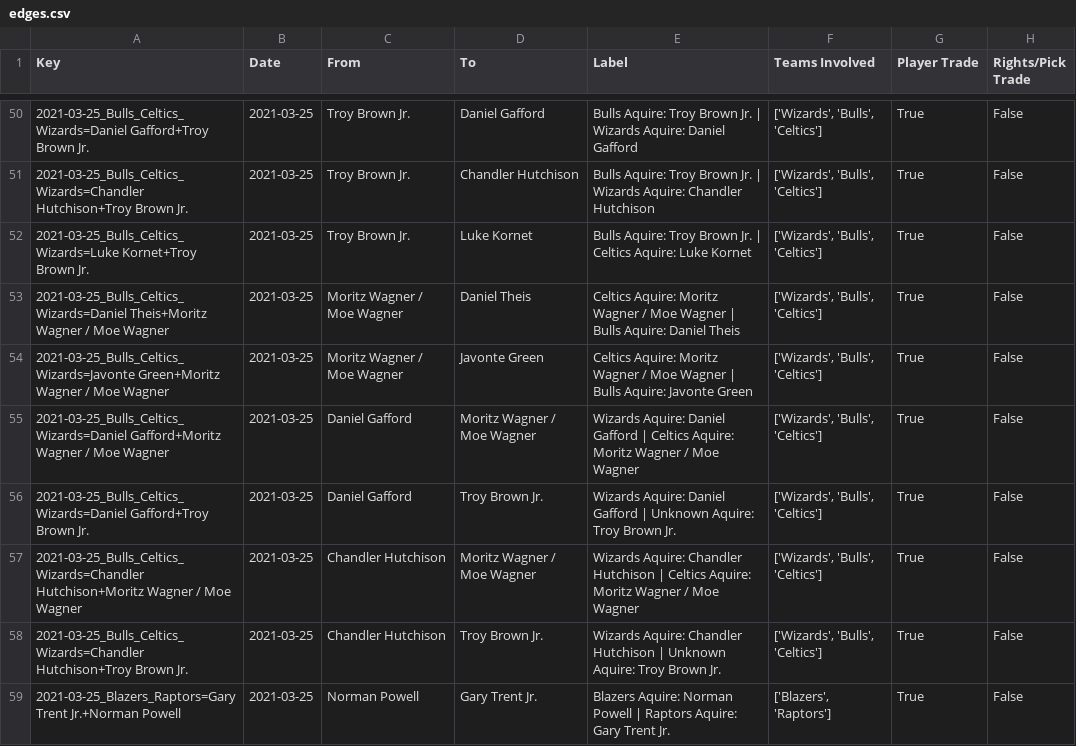
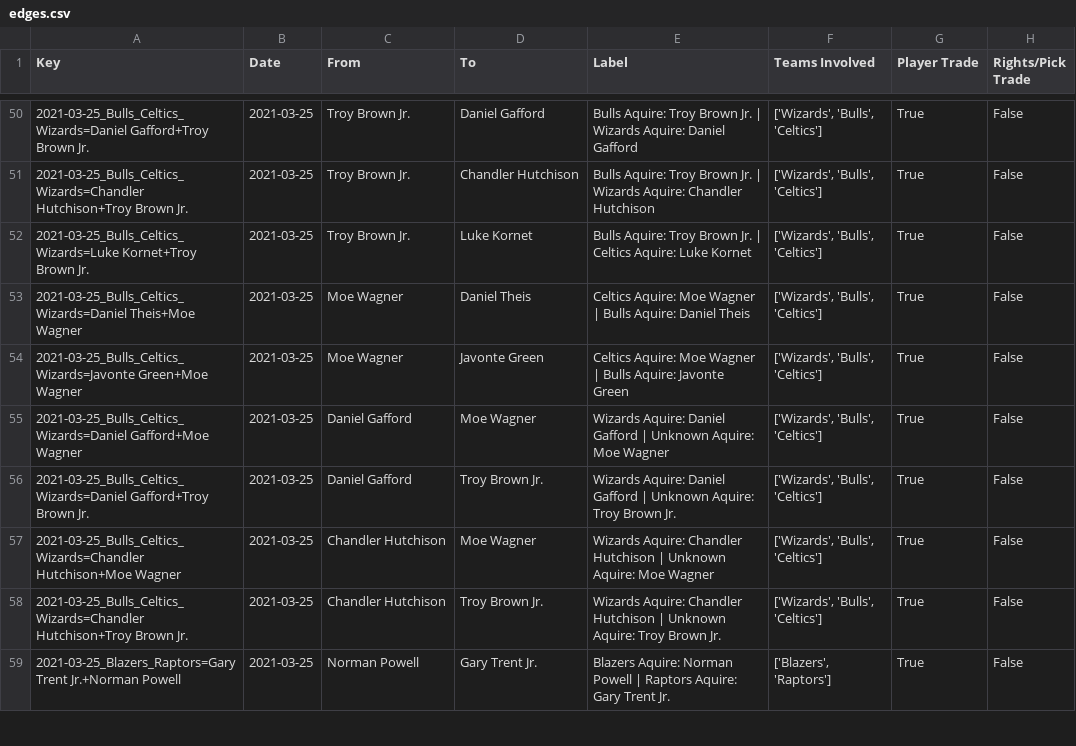
Before and after one commit to aaabuk02/TradeNet, a CSV file: scrape/edges.csv, drawn as a sheet; only a part is shown, gaps mark what is left out; the diff covers the shown part only.

```diff
--- a/scrape/edges.csv
+++ b/scrape/edges.csv
@@ -52,7 +52,7 @@ Key,Date,From,To,Label,Teams Involved,Player Trade,Rights/Pick Trade
 2021-03-25_Bulls_Celtics_Wizards=Luke Kornet+Troy Brown Jr.,2021-03-25,Troy Brown Jr.,Luke Kornet,Bulls Aquire: Troy Brown Jr. | Celtics Aquire: Luke Kornet,"['Wizards', 'Bulls', 'Celtics']",True,False
-2021-03-25_Bulls_Celtics_Wizards=Daniel Theis+Moritz Wagner / Moe Wagner,2021-03-25,Moritz Wagner / Moe Wagner,Daniel Theis,Celtics Aquire: Moritz Wagner / Moe Wagner | Bulls Aquire: Daniel Theis,"['Wizards', 'Bulls', 'Celtics']",True,False
-2021-03-25_Bulls_Celtics_Wizards=Javonte Green+Moritz Wagner / Moe Wagner,2021-03-25,Moritz Wagner / Moe Wagner,Javonte Green,Celtics Aquire: Moritz Wagner / Moe Wagner | Bulls Aquire: Javonte Green,"['Wizards', 'Bulls', 'Celtics']",True,False
-2021-03-25_Bulls_Celtics_Wizards=Daniel Gafford+Moritz Wagner / Moe Wagner,2021-03-25,Daniel Gafford,Moritz Wagner / Moe Wagner,Wizards Aquire: Daniel Gafford | Celtics Aquire: Moritz Wagner / Moe Wagner,"['Wizards', 'Bulls', 'Celtics']",True,False
+2021-03-25_Bulls_Celtics_Wizards=Daniel Theis+Moe Wagner,2021-03-25,Moe Wagner,Daniel Theis,Celtics Aquire: Moe Wagner | Bulls Aquire: Daniel Theis,"['Wizards', 'Bulls', 'Celtics']",True,False
+2021-03-25_Bulls_Celtics_Wizards=Javonte Green+Moe Wagner,2021-03-25,Moe Wagner,Javonte Green,Celtics Aquire: Moe Wagner | Bulls Aquire: Javonte Green,"['Wizards', 'Bulls', 'Celtics']",True,False
+2021-03-25_Bulls_Celtics_Wizards=Daniel Gafford+Moe Wagner,2021-03-25,Daniel Gafford,Moe Wagner,Wizards Aquire: Daniel Gafford | Unknown Aquire: Moe Wagner,"['Wizards', 'Bulls', 'Celtics']",True,False
 2021-03-25_Bulls_Celtics_Wizards=Daniel Gafford+Troy Brown Jr. ,2021-03-25,Daniel Gafford,Troy Brown Jr. ,Wizards Aquire: Daniel Gafford | Unknown Aquire: Troy Brown Jr. ,"['Wizards', 'Bulls', 'Celtics']",True,False
-2021-03-25_Bulls_Celtics_Wizards=Chandler Hutchison+Moritz Wagner / Moe Wagner,2021-03-25,Chandler Hutchison,Moritz Wagner / Moe Wagner,Wizards Aquire: Chandler Hutchison | Celtics Aquire: Moritz Wagner / Moe Wagner,"['Wizards', 'Bulls', 'Celtics']",True,False
+2021-03-25_Bulls_Celtics_Wizards=Chandler Hutchison+Moe Wagner,2021-03-25,Chandler Hutchison,Moe Wagner,Wizards Aquire: Chandler Hutchison | Unknown Aquire: Moe Wagner,"['Wizards', 'Bulls', 'Celtics']",True,False
 2021-03-25_Bulls_Celtics_Wizards=Chandler Hutchison+Troy Brown Jr. ,2021-03-25,Chandler Hutchison,Troy Brown Jr. ,Wizards Aquire: Chandler Hutchison | Unknown Aquire: Troy Brown Jr. ,"['Wizards', 'Bulls', 'Celtics']",True,False
```
Also changed, not shown: 139 edited cells elsewhere in this file, scrape/nodes.csv, 1 other file.
